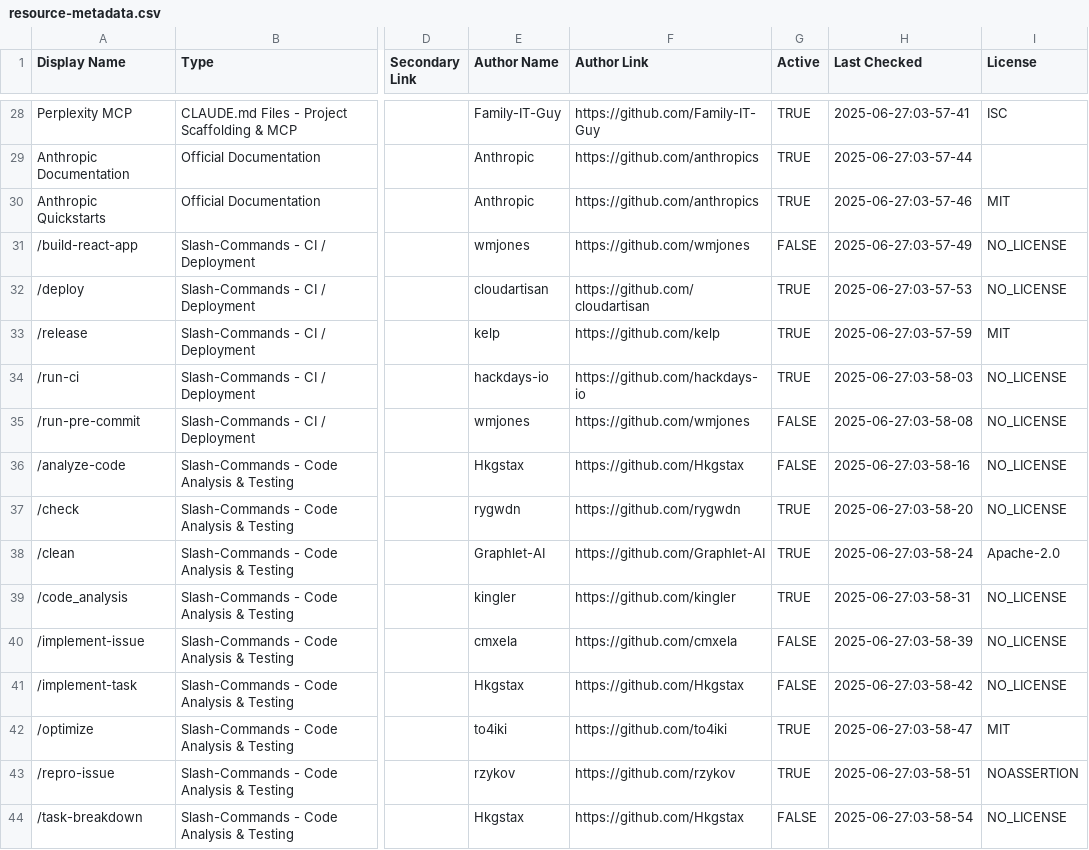
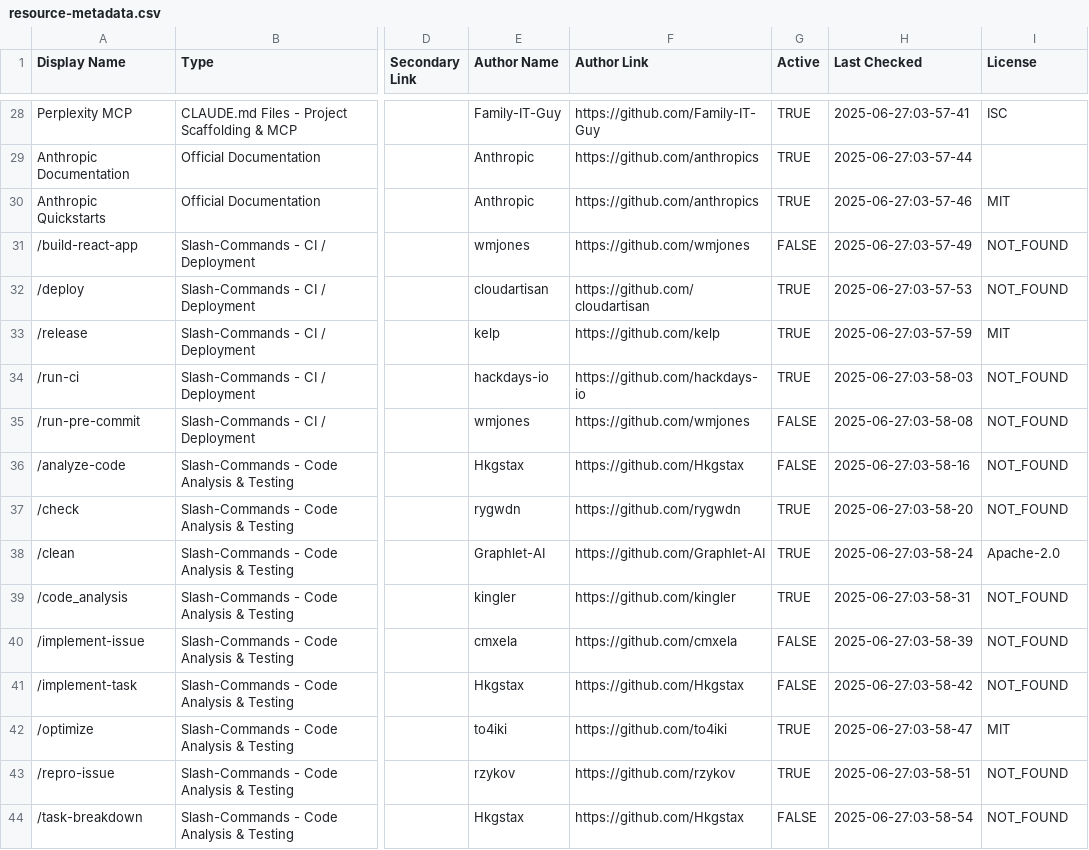
Before and after one commit to xianyu110/awesome-claude-code-zh, a CSV file: .myob/scripts/resource-metadata.csv, drawn as a sheet; only a part is shown, gaps mark what is left out; the diff covers the shown part only; the diff names each change by its address in the sheet, - before the commit and + after, or states it on an @@ line.

```diff
--- a/.myob/scripts/resource-metadata.csv
+++ b/.myob/scripts/resource-metadata.csv
-I31:I32 (License): NO_LICENSE
+I31:I32 (License): NOT_FOUND
-I34:I37 (License): NO_LICENSE
+I34:I37 (License): NOT_FOUND
-I39:I41 (License): NO_LICENSE
+I39:I41 (License): NOT_FOUND
-I43 (License): NOASSERTION
+I43 (License): NOT_FOUND
-I44 (License): NO_LICENSE
+I44 (License): NOT_FOUND
```
Also changed, not shown: 42 edited cells elsewhere in this file, 3 other files.
